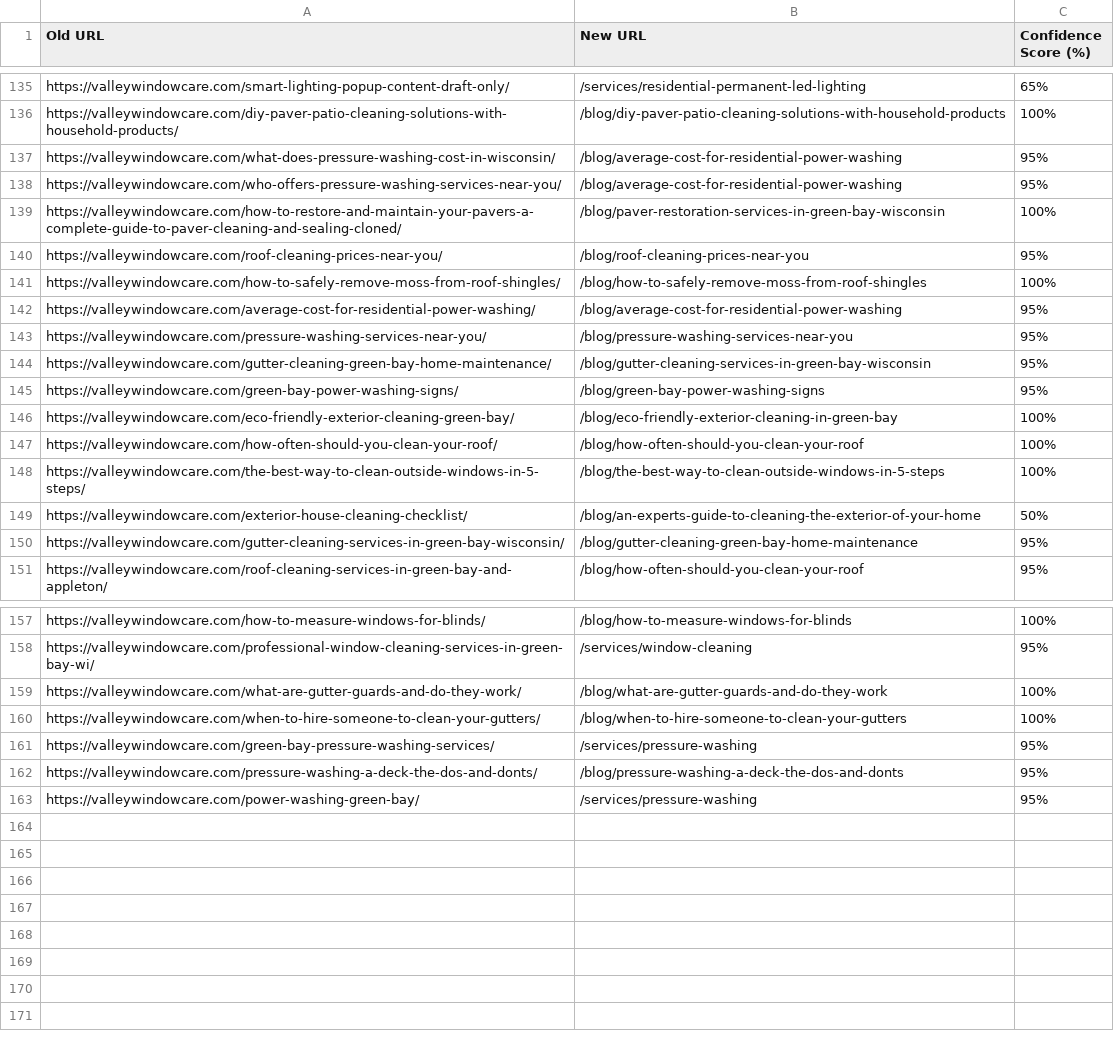
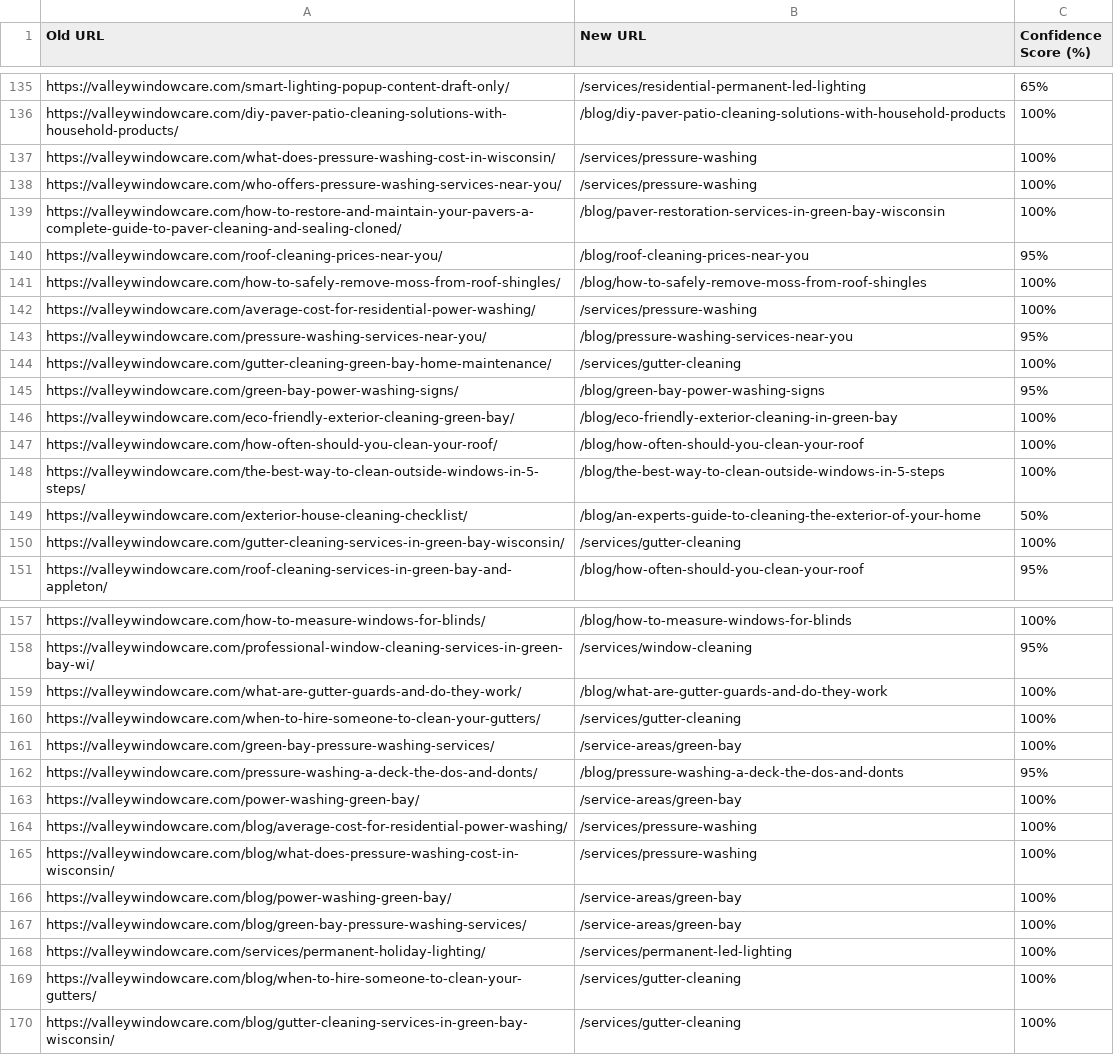
Before and after one commit to valleywindowcare/valleywindowcare-app, a CSV file: redirect_map_v3.csv, drawn as a sheet; only a part is shown, gaps mark what is left out.

Commit message:
feat: optimize gutter cleaning service page, resolve GSC 301 redirects, and fix service area pricing callouts

```diff
--- a/redirect_map_v3.csv
+++ b/redirect_map_v3.csv
@@ -136,4 +136,4 @@ https://valleywindowcare.com/smart-lighting-popup-content-draft-only/,/services/
 https://valleywindowcare.com/diy-paver-patio-cleaning-solutions-with-household-products/,/blog/diy-paver-patio-cleaning-solutions-with-household-products,100%
-https://valleywindowcare.com/what-does-pressure-washing-cost-in-wisconsin/,/blog/average-cost-for-residential-power-washing,95%
-https://valleywindowcare.com/who-offers-pressure-washing-services-near-you/,/blog/average-cost-for-residential-power-washing,95%
+https://valleywindowcare.com/what-does-pressure-washing-cost-in-wisconsin/,/services/pressure-washing,100%
+https://valleywindowcare.com/who-offers-pressure-washing-services-near-you/,/services/pressure-washing,100%
 https://valleywindowcare.com/how-to-restore-and-maintain-your-pavers-a-complete-guide-to-paver-cleaning-and-sealing-cloned/,/blog/paver-restoration-services-in-green-bay-wisconsin,100%
@@ -141,5 +141,5 @@ https://valleywindowcare.com/roof-cleaning-prices-near-you/,/blog/roof-cleaning-
 https://valleywindowcare.com/how-to-safely-remove-moss-from-roof-shingles/,/blog/how-to-safely-remove-moss-from-roof-shingles,100%
-https://valleywindowcare.com/average-cost-for-residential-power-washing/,/blog/average-cost-for-residential-power-washing,95%
+https://valleywindowcare.com/average-cost-for-residential-power-washing/,/services/pressure-washing,100%
 https://valleywindowcare.com/pressure-washing-services-near-you/,/blog/pressure-washing-services-near-you,95%
-https://valleywindowcare.com/gutter-cleaning-green-bay-home-maintenance/,/blog/gutter-cleaning-services-in-green-bay-wisconsin,95%
+https://valleywindowcare.com/gutter-cleaning-green-bay-home-maintenance/,/services/gutter-cleaning,100%
 https://valleywindowcare.com/green-bay-power-washing-signs/,/blog/green-bay-power-washing-signs,95%
@@ -149,3 +149,3 @@ https://valleywindowcare.com/the-best-way-to-clean-outside-windows-in-5-steps/,/
 https://valleywindowcare.com/exterior-house-cleaning-checklist/,/blog/an-experts-guide-to-cleaning-the-exterior-of-your-home,50%
-https://valleywindowcare.com/gutter-cleaning-services-in-green-bay-wisconsin/,/blog/gutter-cleaning-green-bay-home-maintenance,95%
+https://valleywindowcare.com/gutter-cleaning-services-in-green-bay-wisconsin/,/services/gutter-cleaning,100%
 https://valleywindowcare.com/roof-cleaning-services-in-green-bay-and-appleton/,/blog/how-often-should-you-clean-your-roof,95%
@@ -159,5 +159,12 @@ https://valleywindowcare.com/professional-window-cleaning-services-in-green-bay-
 https://valleywindowcare.com/what-are-gutter-guards-and-do-they-work/,/blog/what-are-gutter-guards-and-do-they-work,100%
-https://valleywindowcare.com/when-to-hire-someone-to-clean-your-gutters/,/blog/when-to-hire-someone-to-clean-your-gutters,100%
-https://valleywindowcare.com/green-bay-pressure-washing-services/,/services/pressure-washing,95%
+https://valleywindowcare.com/when-to-hire-someone-to-clean-your-gutters/,/services/gutter-cleaning,100%
+https://valleywindowcare.com/green-bay-pressure-washing-services/,/service-areas/green-bay,100%
 https://valleywindowcare.com/pressure-washing-a-deck-the-dos-and-donts/,/blog/pressure-washing-a-deck-the-dos-and-donts,95%
-https://valleywindowcare.com/power-washing-green-bay/,/services/pressure-washing,95%
+https://valleywindowcare.com/power-washing-green-bay/,/service-areas/green-bay,100%
+https://valleywindowcare.com/blog/average-cost-for-residential-power-washing/,/services/pressure-washing,100%
+https://valleywindowcare.com/blog/what-does-pressure-washing-cost-in-wisconsin/,/services/pressure-washing,100%
+https://valleywindowcare.com/blog/power-washing-green-bay/,/service-areas/green-bay,100%
+https://valleywindowcare.com/blog/green-bay-pressure-washing-services/,/service-areas/green-bay,100%
+https://valleywindowcare.com/services/permanent-holiday-lighting/,/services/permanent-led-lighting,100%
+https://valleywindowcare.com/blog/when-to-hire-someone-to-clean-your-gutters/,/services/gutter-cleaning,100%
+https://valleywindowcare.com/blog/gutter-cleaning-services-in-green-bay-wisconsin/,/services/gutter-cleaning,100%
```
Also changed, not shown: 12 other files.
